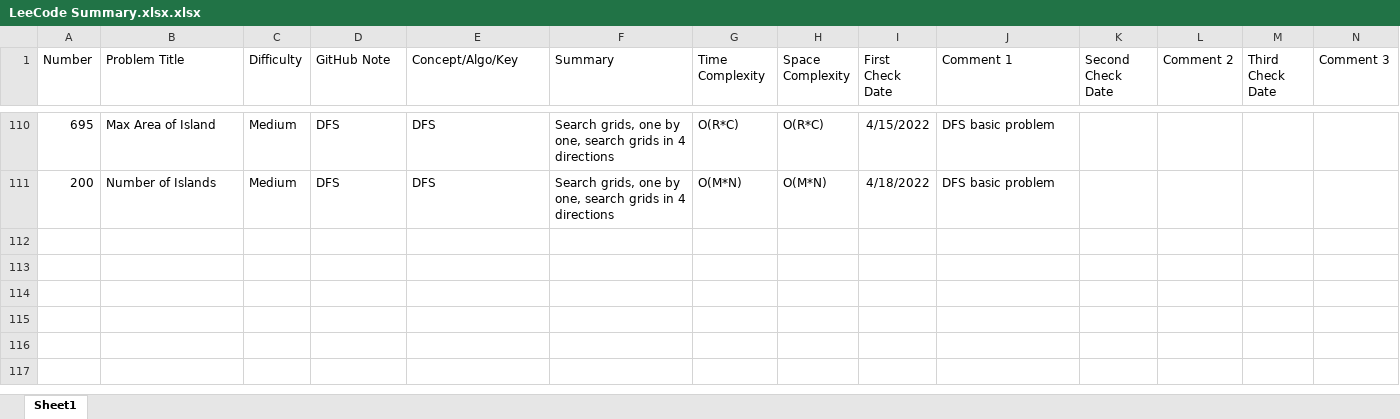
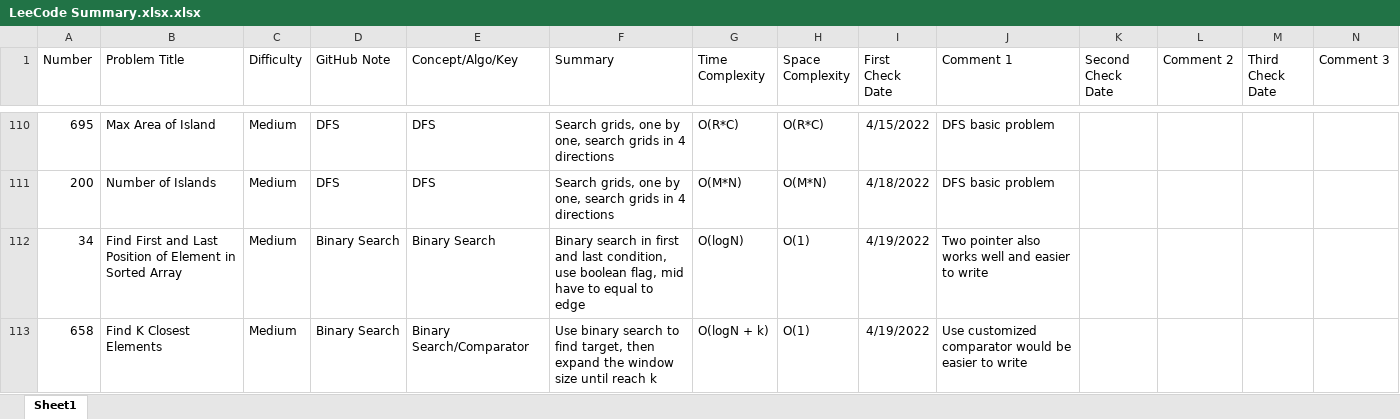
Before and after one commit to hhhwenjun/leetcode-note-java, an Excel workbook: LeeCode Summary.xlsx.xlsx, sheet Sheet1, drawn as a sheet; only a part is shown, gaps mark what is left out; values as stored, in another font and other column widths than the file's, no borders; the diff names each change by its address in the sheet, - before the commit and + after, or states it on an @@ line.

```diff
--- a/LeeCode Summary.xlsx.xlsx (sheet Sheet1)
+++ b/LeeCode Summary.xlsx.xlsx (sheet Sheet1)
+row 112: 34 | Find First and Last Position of Element in Sorted Array | Medium | Binary Search | Binary Search | Binary search in first and last condition, use boolean flag, mid have to equal to edge | O(logN) | O(1) | 4/19/2022 | Two pointer also works well and easier to write
+row 113: 658 | Find K Closest Elements | Medium | Binary Search | Binary Search/Comparator | Use binary search to find target, then expand the window size until reach k | O(logN + k) | O(1) | 4/19/2022 | Use customized comparator would be easier to write
```
Also changed, not shown: 3 other files.
